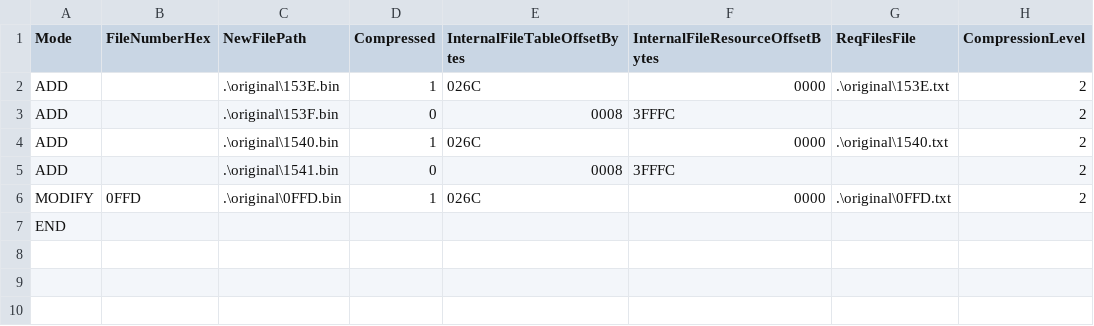
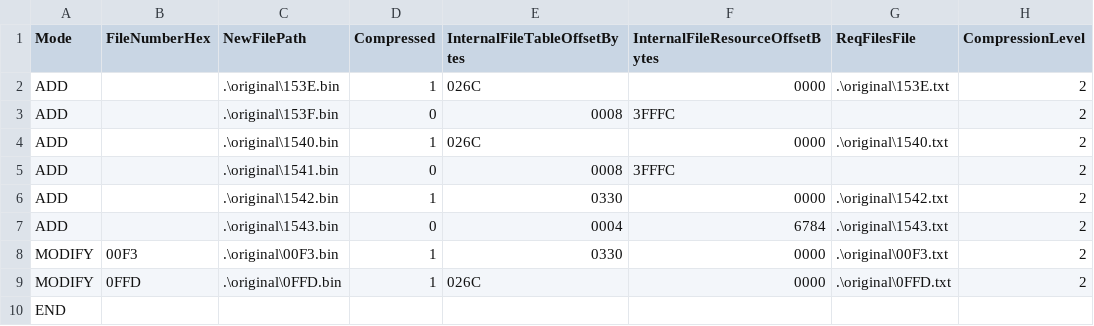
Before and after one commit to OhThomas/smashremix, a CSV file: build/incremental.csv, drawn as a sheet.

Commit message:
Headband Pikachu
- Build instructions for Headband Pikachu model

```diff
--- a/build/incremental.csv
+++ b/build/incremental.csv
@@ -5,2 +5,5 @@ ADD,,.\original\1540.bin,1,026C,0000,.\original\1540.txt,2
 ADD,,.\original\1541.bin,0,0008,3FFFC,,2
+ADD,,.\original\1542.bin,1,0330,0000,.\original\1542.txt,2
+ADD,,.\original\1543.bin,0,0004,6784,.\original\1543.txt,2
+MODIFY,00F3,.\original\00F3.bin,1,0330,0000,.\original\00F3.txt,2
 MODIFY,0FFD,.\original\0FFD.bin,1,026C,0000,.\original\0FFD.txt,2
```
Also changed, not shown: 6 other files.
